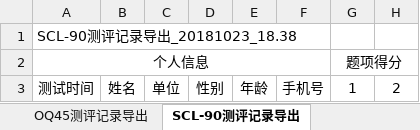
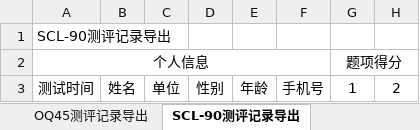
Before and after one commit to starleesky/psychological, an Excel workbook: src/main/resources/export2.xlsx, sheet SCL-90测评记录导出, drawn as a sheet; only a part is shown; values as stored, in another font and other column widths than the file's, no borders; the diff names each change by its address in the sheet, - before the commit and + after, or states it on an @@ line.

```diff
--- a/src/main/resources/export2.xlsx (sheet SCL-90测评记录导出)
+++ b/src/main/resources/export2.xlsx (sheet SCL-90测评记录导出)
-A1: SCL-90测评记录导出_20181023_18.38
+A1: SCL-90测评记录导出
```
Also changed, not shown: sheet OQ45测评记录导出, sheet MBTI测评记录导出, 2 other files.
